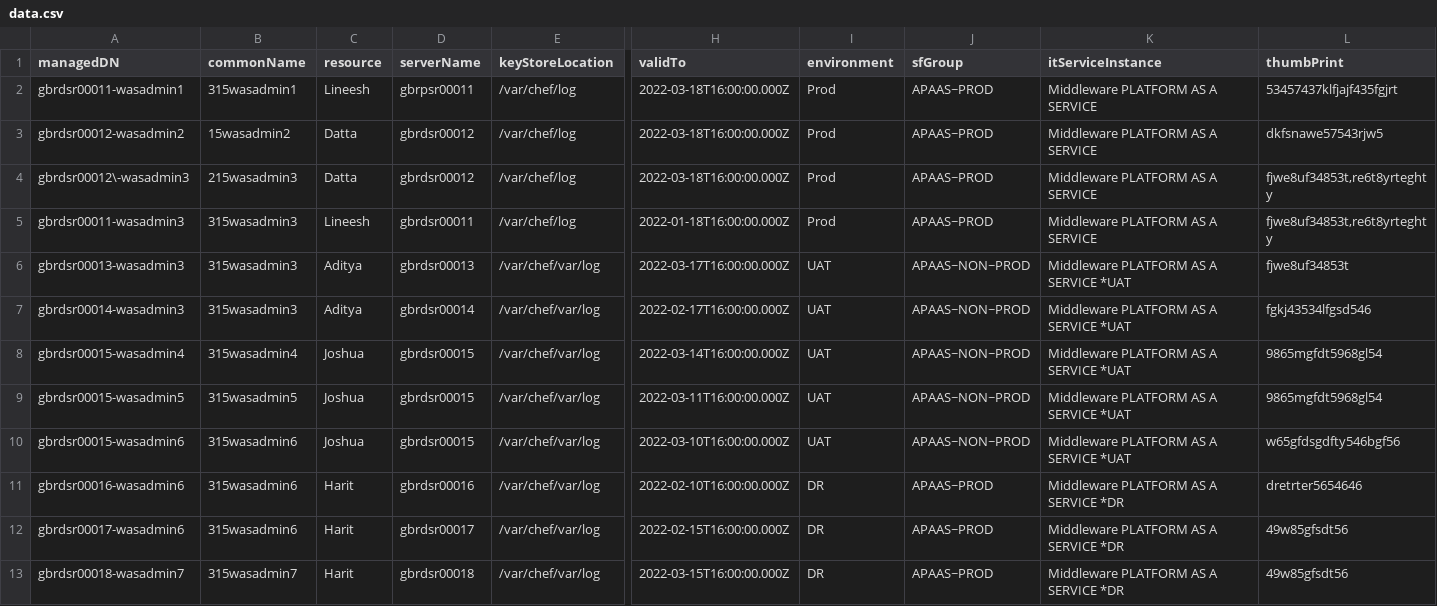
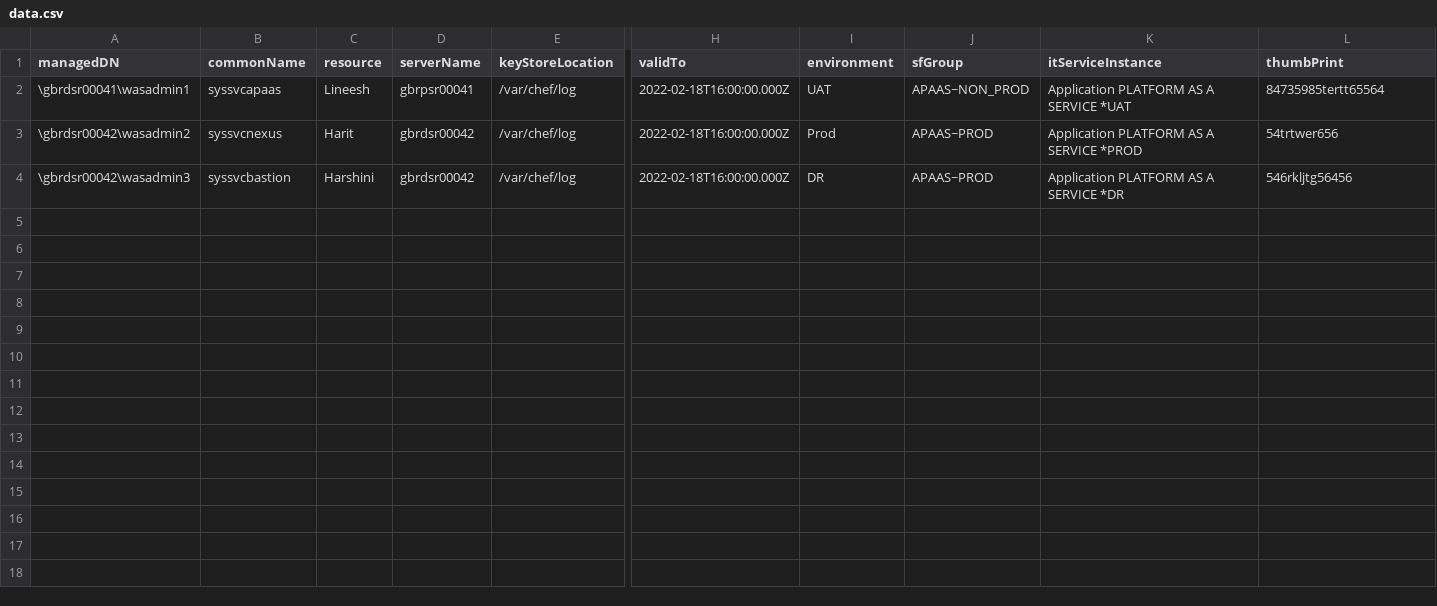
Before and after one commit to lineeshnm/nextjsquiz, a CSV file: public/data.csv, drawn as a sheet; only a part is shown, gaps mark what is left out; removed rows and columns are numbered as before the commit, all else as after; rows hold the shown columns only; the diff covers the shown part only; the diff names each change by its address in the sheet, - before the commit and + after, or states it on an @@ line.

```diff
--- a/public/data.csv
+++ b/public/data.csv
-A2 (managedDN): gbrdsr00011-wasadmin1
+A2 (managedDN): \gbrdsr00041\wasadmin1
-B2 (commonName): 315wasadmin1
+B2 (commonName): syssvcapaas
-D2 (serverName): gbrpsr00011
+D2 (serverName): gbrpsr00041
-H2 (validTo): 2022-03-18T16:00:00.000Z
+H2 (validTo): 2022-02-18T16:00:00.000Z
-I2 (environment): Prod
+I2 (environment): UAT
-J2 (sfGroup): APAAS~PROD
+J2 (sfGroup): APAAS~NON_PROD
-K2 (itServiceInstance): Middleware PLATFORM AS A SERVICE
+K2 (itServiceInstance): Application PLATFORM AS A SERVICE *UAT
-L2 (thumbPrint): 53457437klfjajf435fgjrt
+L2 (thumbPrint): 84735985tertt65564
-row 3: gbrdsr00012-wasadmin2 | 15wasadmin2 | Datta | gbrdsr00012 | /var/chef/log | 2022-03-18T16:00:00.000Z | Prod | APAAS~PROD | Middleware PLATFORM AS A SERVICE | dkfsnawe57543rjw5
-A3 (managedDN): gbrdsr00012\-wasadmin3
+A3 (managedDN): \gbrdsr00042\wasadmin2
-B3 (commonName): 215wasadmin3
+B3 (commonName): syssvcnexus
-C3 (resource): Datta
+C3 (resource): Harit
-D3 (serverName): gbrdsr00012
+D3 (serverName): gbrdsr00042
-H3 (validTo): 2022-03-18T16:00:00.000Z
+H3 (validTo): 2022-02-18T16:00:00.000Z
-K3 (itServiceInstance): Middleware PLATFORM AS A SERVICE
+K3 (itServiceInstance): Application PLATFORM AS A SERVICE *PROD
-L3 (thumbPrint): fjwe8uf34853t,re6t8yrteghty
+L3 (thumbPrint): 54trtwer656
-row 5: gbrdsr00011-wasadmin3 | 315wasadmin3 | Lineesh | gbrdsr00011 | /var/chef/log | 2022-01-18T16:00:00.000Z | Prod | APAAS~PROD | Middleware PLATFORM AS A SERVICE | fjwe8uf34853t,re6t8yrteghty
-row 6: gbrdsr00013-wasadmin3 | 315wasadmin3 | Aditya | gbrdsr00013 | /var/chef/var/log | 2022-03-17T16:00:00.000Z | UAT | APAAS~NON~PROD | Middleware PLATFORM AS A SERVICE *UAT | fjwe8uf34853t
-row 7: gbrdsr00014-wasadmin3 | 315wasadmin3 | Aditya | gbrdsr00014 | /var/chef/var/log | 2022-02-17T16:00:00.000Z | UAT | APAAS~NON~PROD | Middleware PLATFORM AS A SERVICE *UAT | fgkj43534lfgsd546
-row 8: gbrdsr00015-wasadmin4 | 315wasadmin4 | Joshua | gbrdsr00015 | /var/chef/var/log | 2022-03-14T16:00:00.000Z | UAT | APAAS~NON~PROD | Middleware PLATFORM AS A SERVICE *UAT | 9865mgfdt5968gl54
-row 9: gbrdsr00015-wasadmin5 | 315wasadmin5 | Joshua | gbrdsr00015 | /var/chef/var/log | 2022-03-11T16:00:00.000Z | UAT | APAAS~NON~PROD | Middleware PLATFORM AS A SERVICE *UAT | 9865mgfdt5968gl54
-row 10: gbrdsr00015-wasadmin6 | 315wasadmin6 | Joshua | gbrdsr00015 | /var/chef/var/log | 2022-03-10T16:00:00.000Z | UAT | APAAS~NON~PROD | Middleware PLATFORM AS A SERVICE *UAT | w65gfdsgdfty546bgf56
-A4 (managedDN): gbrdsr00016-wasadmin6
+A4 (managedDN): \gbrdsr00042\wasadmin3
-B4 (commonName): 315wasadmin6
+B4 (commonName): syssvcbastion
-C4 (resource): Harit
+C4 (resource): Harshini
-D4 (serverName): gbrdsr00016
+D4 (serverName): gbrdsr00042
-E4 (keyStoreLocation): /var/chef/var/log
+E4 (keyStoreLocation): /var/chef/log
-H4 (validTo): 2022-02-10T16:00:00.000Z
+H4 (validTo): 2022-02-18T16:00:00.000Z
-K4 (itServiceInstance): Middleware PLATFORM AS A SERVICE *DR
+K4 (itServiceInstance): Application PLATFORM AS A SERVICE *DR
-L4 (thumbPrint): dretrter5654646
+L4 (thumbPrint): 546rkljtg56456
-row 12: gbrdsr00017-wasadmin6 | 315wasadmin6 | Harit | gbrdsr00017 | /var/chef/var/log | 2022-02-15T16:00:00.000Z | DR | APAAS~PROD | Middleware PLATFORM AS A SERVICE *DR | 49w85gfsdt56
-row 13: gbrdsr00018-wasadmin7 | 315wasadmin7 | Harit | gbrdsr00018 | /var/chef/var/log | 2022-03-15T16:00:00.000Z | DR | APAAS~PROD | Middleware PLATFORM AS A SERVICE *DR | 49w85gfsdt56
```
Also changed, not shown: 1 edited cell elsewhere in this file, 26 other files.
